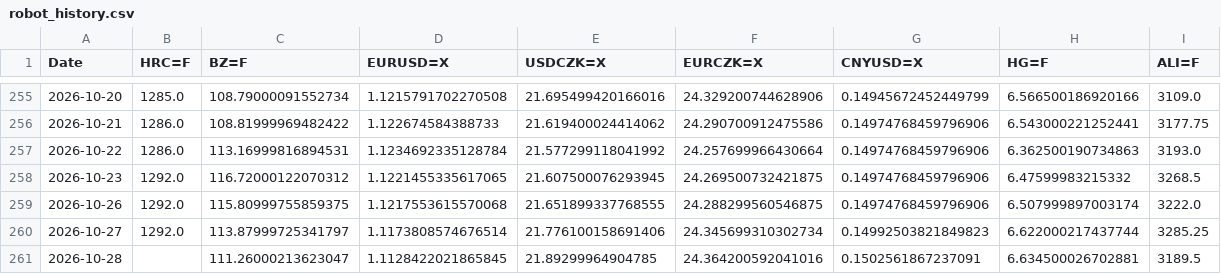
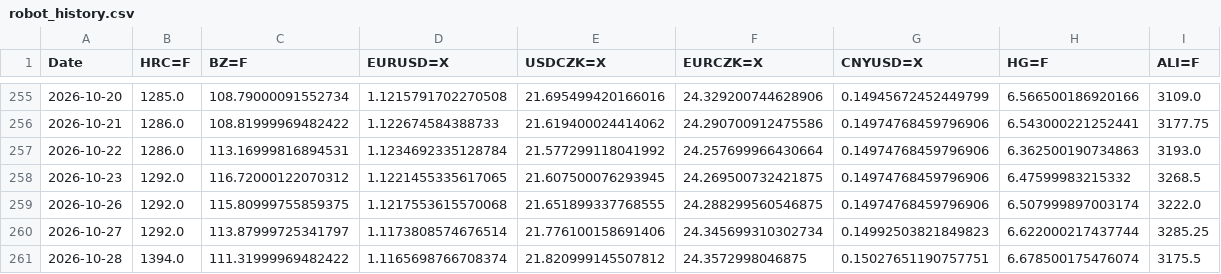
Before and after one commit to Glock17G5/nakupni-dashboard, a CSV file: robot_history.csv, drawn as a sheet; only a part is shown, gaps mark what is left out.

```diff
--- a/robot_history.csv
+++ b/robot_history.csv
@@ -260,2 +260,2 @@ Date,HRC=F,BZ=F,EURUSD=X,USDCZK=X,EURCZK=X,CNYUSD=X,HG=F,ALI=F
 2026-10-27,1292.0,113.87999725341797,1.1173808574676514,21.776100158691406,24.345699310302734,0.14992503821849823,6.622000217437744,3285.25
-2026-10-28,,111.26000213623047,1.1128422021865845,21.89299964904785,24.364200592041016,0.1502561867237091,6.634500026702881,3189.5
+2026-10-28,1394.0,111.31999969482422,1.1165698766708374,21.820999145507812,24.3572998046875,0.15027651190757751,6.678500175476074,3175.5
```
Also changed, not shown: 1 other file.
